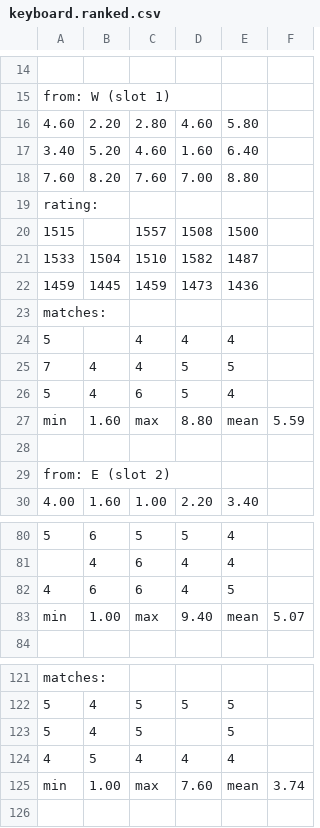
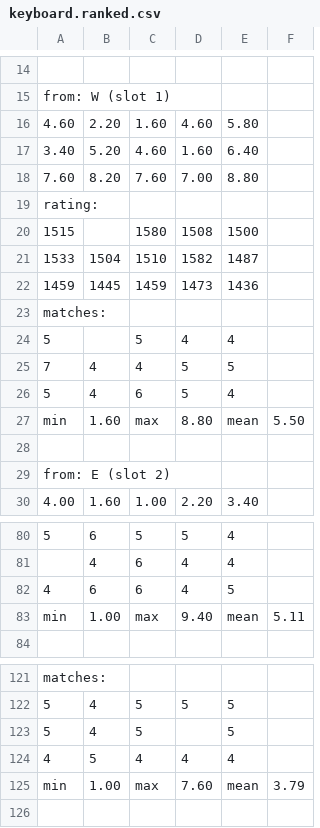
Before and after one commit to sgaliamov/keyvolve, a CSV file: data/keyboard.ranked.csv, drawn as a sheet; only a part is shown, gaps mark what is left out; the diff covers the shown part only; the diff names each change by its address in the sheet, - before the commit and + after, or states it on an @@ line.

```diff
--- a/data/keyboard.ranked.csv
+++ b/data/keyboard.ranked.csv
-C16: 2.80
+C16: 1.60
-C20: 1557
+C20: 1580
-C24: 4
+C24: 5
-F27: 5.59
+F27: 5.50
-F83: 5.07
+F83: 5.11
-F125: 3.74
+F125: 3.79
```
Also changed, not shown: 8 edited cells elsewhere in this file, 2 other files.
